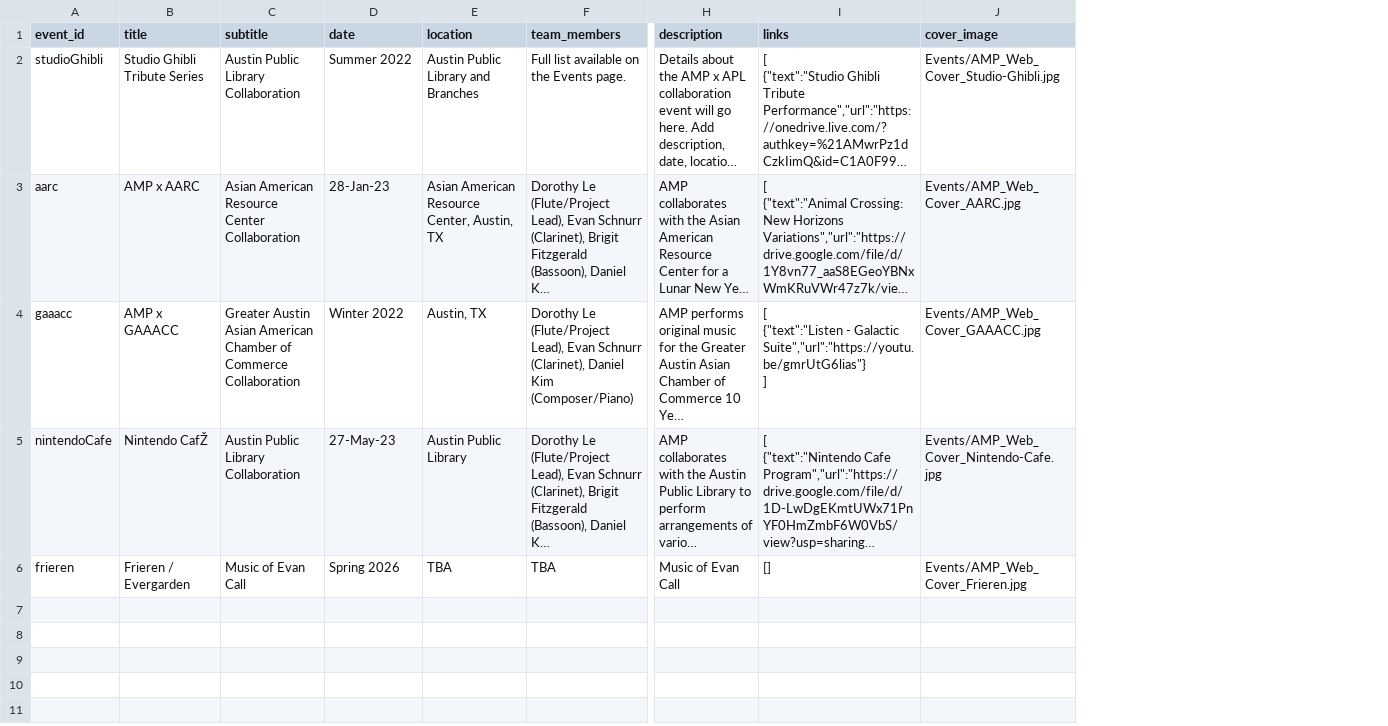
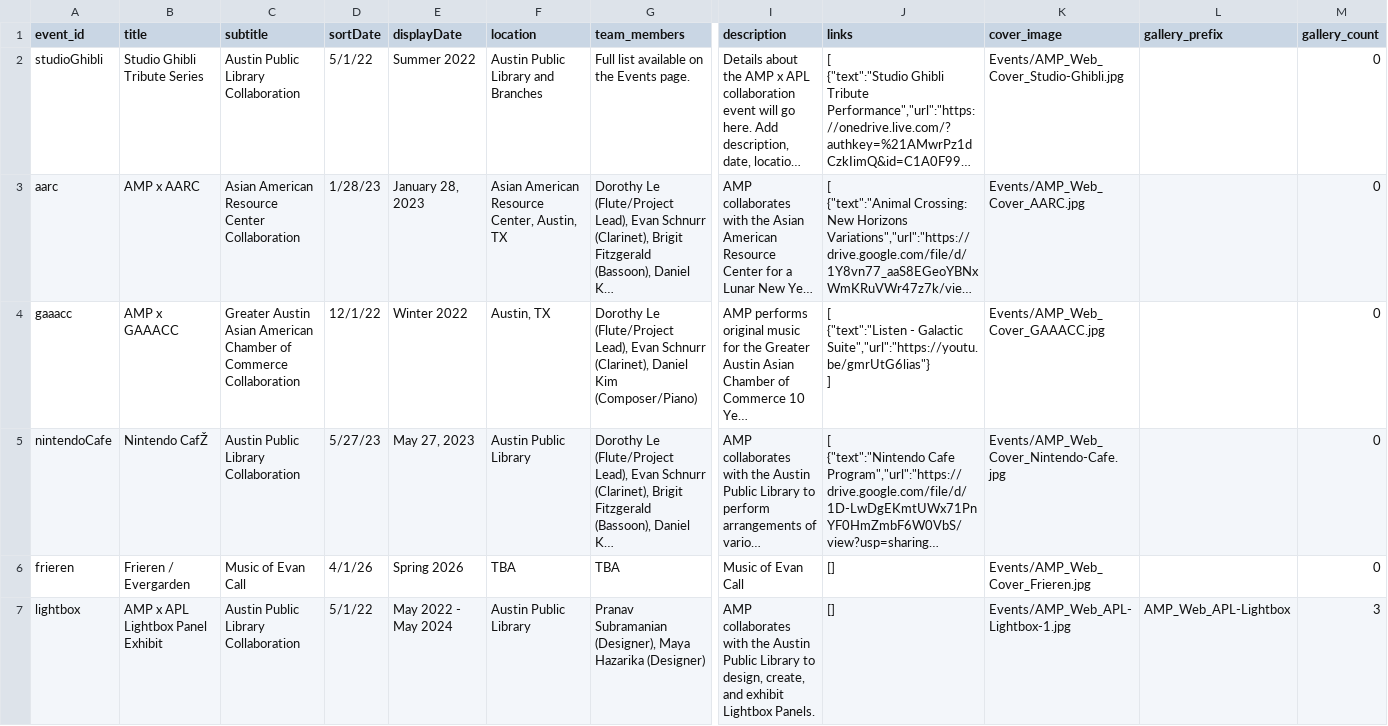
Before and after one commit to mkend291/asianmemoryproject, a CSV file: events_data.csv, drawn as a sheet; only a part is shown, gaps mark what is left out; long unchanged cells end in …; addresses are those after the commit; rows hold the shown columns only; the diff names each change by its address in the sheet, - before the commit and + after, or states it on an @@ line.

Commit message:
Update event gallery, resources placeholders, and section title styles

```diff
--- a/events_data.csv
+++ b/events_data.csv
+column D (sortDate), rows 2-6: 5/1/22 | 1/28/23 | 12/1/22 | 5/27/23 | 4/1/26
+column L (gallery_prefix), empty
+column M (gallery_count), rows 2-6: all 0
-E1: date
+E1: displayDate
-E3 (displayDate): 28-Jan-23
+E3 (displayDate): January 28, 2023
-E5 (displayDate): 27-May-23
+E5 (displayDate): May 27, 2023
+row 7: lightbox | AMP x APL Lightbox Panel Exhibit | Austin Public Library Collaboration | 5/1/22 | May 2022 - May 2024 | Austin Public Library | Pranav Subramanian (Designer), Maya Hazarika (Designer) | AMP collaborates with the Austin Public Library to design, create, and exhibit Lightbox Panels. | [] | Events/AMP_Web_APL-Lightbox-1.jpg | AMP_Web_APL-Lightbox | 3
```
Also changed, not shown: 8 other files.
